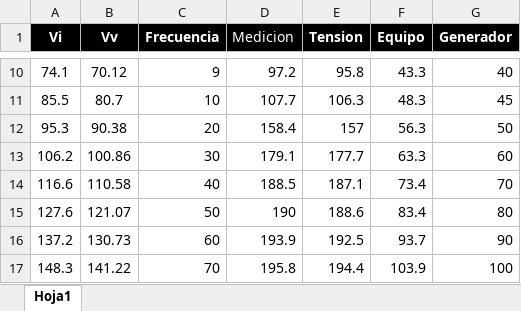
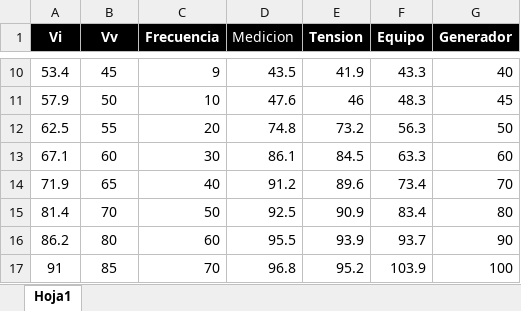
Before and after one commit to D8aCruz/Proyecto-ME1-R4053, an Excel workbook: MedicionesAD736v2.xlsx, sheet Hoja1, drawn as a sheet; only a part is shown, gaps mark what is left out; values as stored, in another font and other column widths than the file's, no borders; charts and pictures not drawn; the diff covers the shown part only; the diff names each change by its address in the sheet, - before the commit and + after, or states it on an @@ line.

```diff
--- a/MedicionesAD736v2.xlsx (sheet Hoja1)
+++ b/MedicionesAD736v2.xlsx (sheet Hoja1)
-A10 (Vi): 74.1
+A10 (Vi): 53.4
-B10 (Vv): 70.12
+B10 (Vv): 45
-D10 (Medicion): 97.2
+D10 (Medicion): 43.5
-E10 (Tension): 95.8
+E10 (Tension): 41.9
-A11 (Vi): 85.5
+A11 (Vi): 57.9
-B11 (Vv): 80.7
+B11 (Vv): 50
-D11 (Medicion): 107.7
+D11 (Medicion): 47.6
-E11 (Tension): 106.3
+E11 (Tension): 46
-A12 (Vi): 95.3
+A12 (Vi): 62.5
-B12 (Vv): 90.38
+B12 (Vv): 55
-D12 (Medicion): 158.4
+D12 (Medicion): 74.8
-E12 (Tension): 157
+E12 (Tension): 73.2
-A13 (Vi): 106.2
+A13 (Vi): 67.1
-B13 (Vv): 100.86
+B13 (Vv): 60
-D13 (Medicion): 179.1
+D13 (Medicion): 86.1
-E13 (Tension): 177.7
+E13 (Tension): 84.5
-A14 (Vi): 116.6
+A14 (Vi): 71.9
-B14 (Vv): 110.58
+B14 (Vv): 65
-D14 (Medicion): 188.5
+D14 (Medicion): 91.2
-E14 (Tension): 187.1
+E14 (Tension): 89.6
-A15 (Vi): 127.6
+A15 (Vi): 81.4
-B15 (Vv): 121.07
+B15 (Vv): 70
-D15 (Medicion): 190
+D15 (Medicion): 92.5
-E15 (Tension): 188.6
+E15 (Tension): 90.9
-A16 (Vi): 137.2
+A16 (Vi): 86.2
-B16 (Vv): 130.73
+B16 (Vv): 80
-D16 (Medicion): 193.9
+D16 (Medicion): 95.5
-E16 (Tension): 192.5
+E16 (Tension): 93.9
-A17 (Vi): 148.3
+A17 (Vi): 91
-B17 (Vv): 141.22
+B17 (Vv): 85
-D17 (Medicion): 195.8
+D17 (Medicion): 96.8
-E17 (Tension): 194.4
+E17 (Tension): 95.2
```
Also changed, not shown: 104 edited cells elsewhere in this sheet, charts or pictures, 2 other files.
